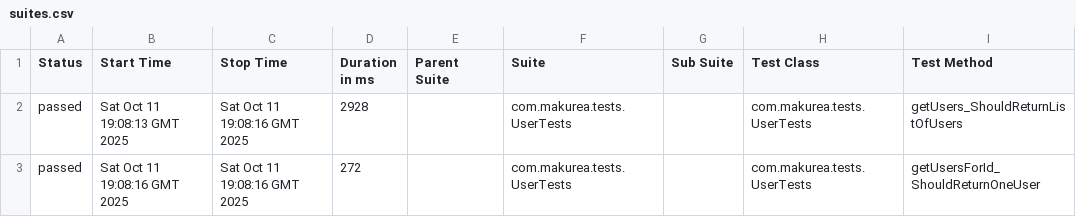
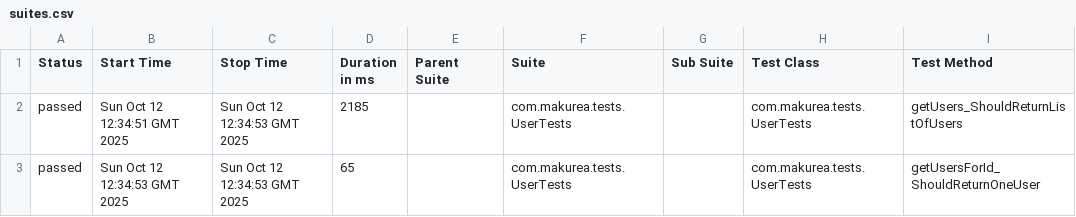
Before and after one commit to makurea/api-automation, a CSV file: data/suites.csv, drawn as a sheet; only a part is shown; the diff names each change by its address in the sheet, - before the commit and + after, or states it on an @@ line.

```diff
--- a/data/suites.csv
+++ b/data/suites.csv
-B2 (Start Time): Sat Oct 11 19:08:13 GMT 2025
+B2 (Start Time): Sun Oct 12 12:34:51 GMT 2025
-C2:C3 (Stop Time): Sat Oct 11 19:08:16 GMT 2025
+C2:C3 (Stop Time): Sun Oct 12 12:34:53 GMT 2025
-D2 (Duration in ms): 2928
+D2 (Duration in ms): 2185
-B3 (Start Time): Sat Oct 11 19:08:16 GMT 2025
+B3 (Start Time): Sun Oct 12 12:34:53 GMT 2025
-D3 (Duration in ms): 272
+D3 (Duration in ms): 65
```
Also changed, not shown: 25 other files.
